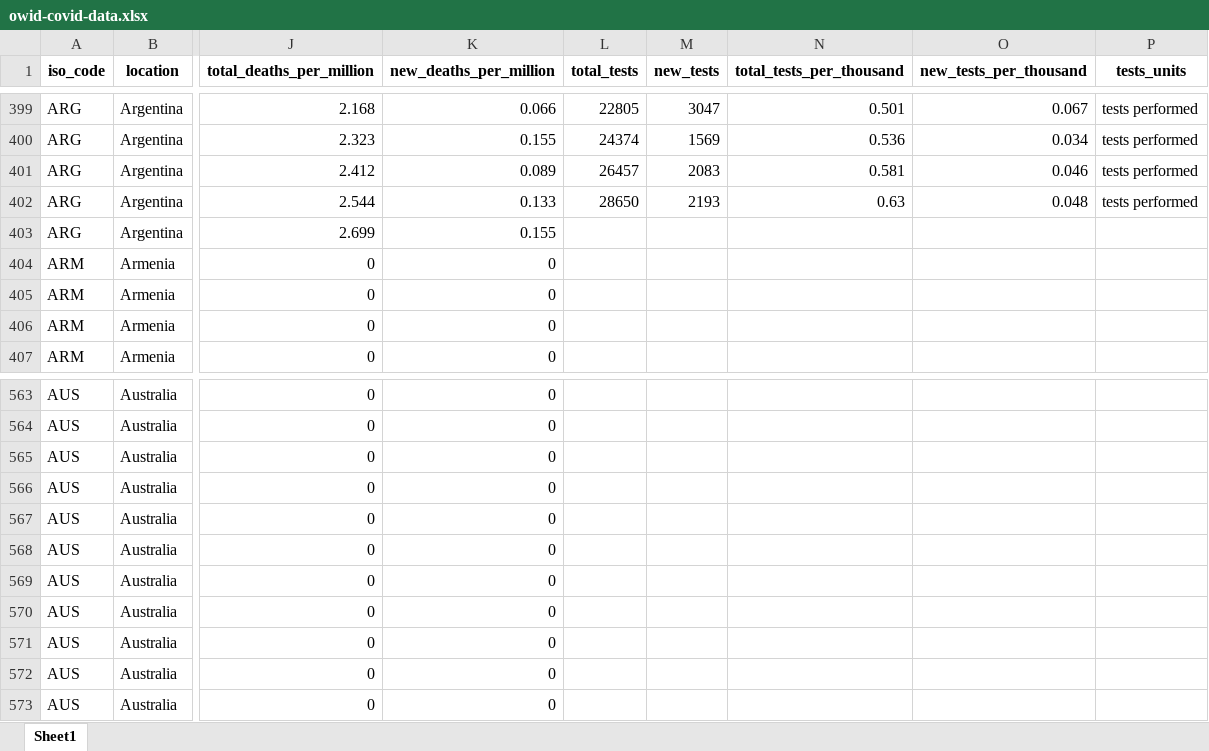
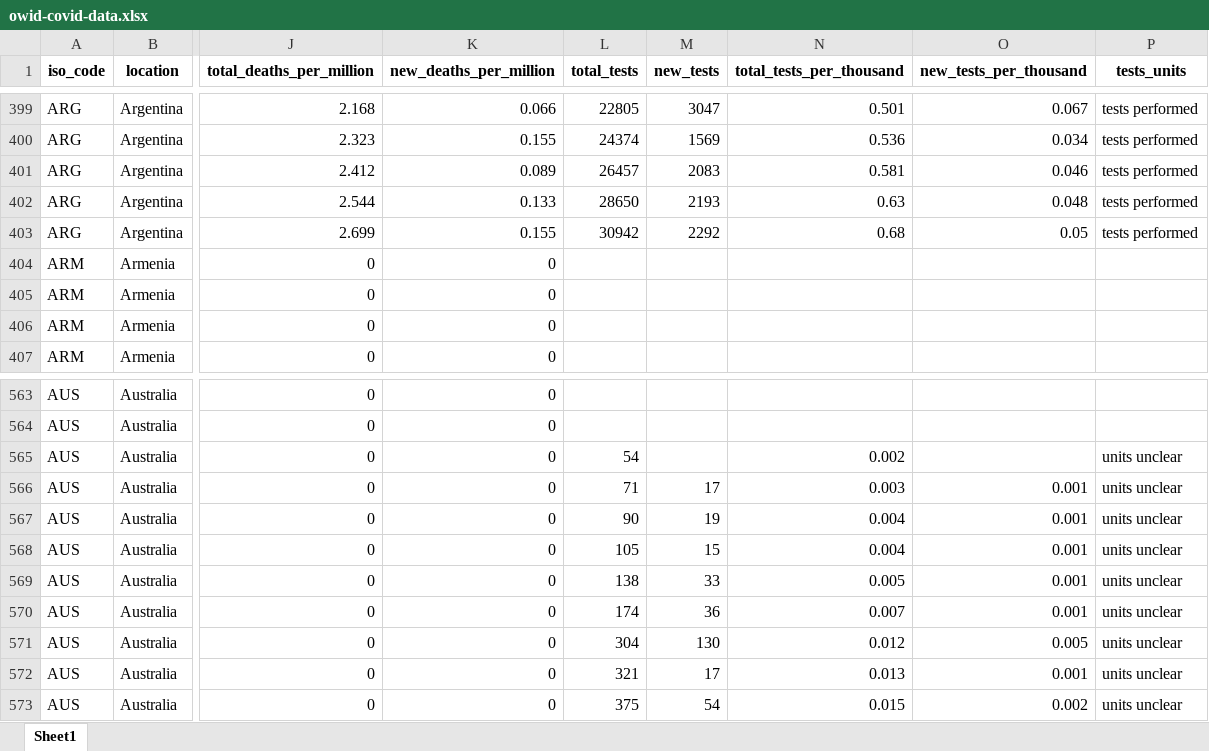
Before and after one commit to hjstein/covid-19-data, an Excel workbook: public/data/owid-covid-data.xlsx, sheet Sheet1, drawn as a sheet; only a part is shown, gaps mark what is left out; values as stored, in another font and other column widths than the file's, no borders; the diff covers the shown part only; the diff names each change by its address in the sheet, - before the commit and + after, or states it on an @@ line.

```diff
--- a/public/data/owid-covid-data.xlsx (sheet Sheet1)
+++ b/public/data/owid-covid-data.xlsx (sheet Sheet1)
-L403 (total_tests): (empty)
+L403 (total_tests): 30942
-M403 (new_tests): (empty)
+M403 (new_tests): 2292
-N403 (total_tests_per_thousand): (empty)
+N403 (total_tests_per_thousand): 0.68
-O403 (new_tests_per_thousand): (empty)
+O403 (new_tests_per_thousand): 0.05
-P403 (tests_units): (empty)
+P403 (tests_units): tests performed
-L565 (total_tests): (empty)
+L565 (total_tests): 54
-N565 (total_tests_per_thousand): (empty)
+N565 (total_tests_per_thousand): 0.002
-P565:P573 (tests_units): (empty)
+P565:P573 (tests_units): units unclear
-L566 (total_tests): (empty)
+L566 (total_tests): 71
-M566 (new_tests): (empty)
+M566 (new_tests): 17
-N566 (total_tests_per_thousand): (empty)
+N566 (total_tests_per_thousand): 0.003
-O566:O570 (new_tests_per_thousand): (empty)
+O566:O570 (new_tests_per_thousand): 0.001
-L567 (total_tests): (empty)
+L567 (total_tests): 90
-M567 (new_tests): (empty)
+M567 (new_tests): 19
-N567:N568 (total_tests_per_thousand): (empty)
+N567:N568 (total_tests_per_thousand): 0.004
-L568 (total_tests): (empty)
+L568 (total_tests): 105
-M568 (new_tests): (empty)
+M568 (new_tests): 15
-L569 (total_tests): (empty)
+L569 (total_tests): 138
-M569 (new_tests): (empty)
+M569 (new_tests): 33
-N569 (total_tests_per_thousand): (empty)
+N569 (total_tests_per_thousand): 0.005
-L570 (total_tests): (empty)
+L570 (total_tests): 174
-M570 (new_tests): (empty)
+M570 (new_tests): 36
-N570 (total_tests_per_thousand): (empty)
+N570 (total_tests_per_thousand): 0.007
-L571 (total_tests): (empty)
+L571 (total_tests): 304
-M571 (new_tests): (empty)
+M571 (new_tests): 130
-N571 (total_tests_per_thousand): (empty)
+N571 (total_tests_per_thousand): 0.012
-O571 (new_tests_per_thousand): (empty)
+O571 (new_tests_per_thousand): 0.005
-L572 (total_tests): (empty)
+L572 (total_tests): 321
-M572 (new_tests): (empty)
+M572 (new_tests): 17
-N572 (total_tests_per_thousand): (empty)
+N572 (total_tests_per_thousand): 0.013
-O572 (new_tests_per_thousand): (empty)
+O572 (new_tests_per_thousand): 0.001
-L573 (total_tests): (empty)
+L573 (total_tests): 375
-M573 (new_tests): (empty)
+M573 (new_tests): 54
-N573 (total_tests_per_thousand): (empty)
+N573 (total_tests_per_thousand): 0.015
-O573 (new_tests_per_thousand): (empty)
+O573 (new_tests_per_thousand): 0.002
```
Also changed, not shown: 4 added rows, 1 removed row and 1057 edited cells elsewhere in this sheet, public/data/testing/covid-testing.xlsx, 3 other files.
